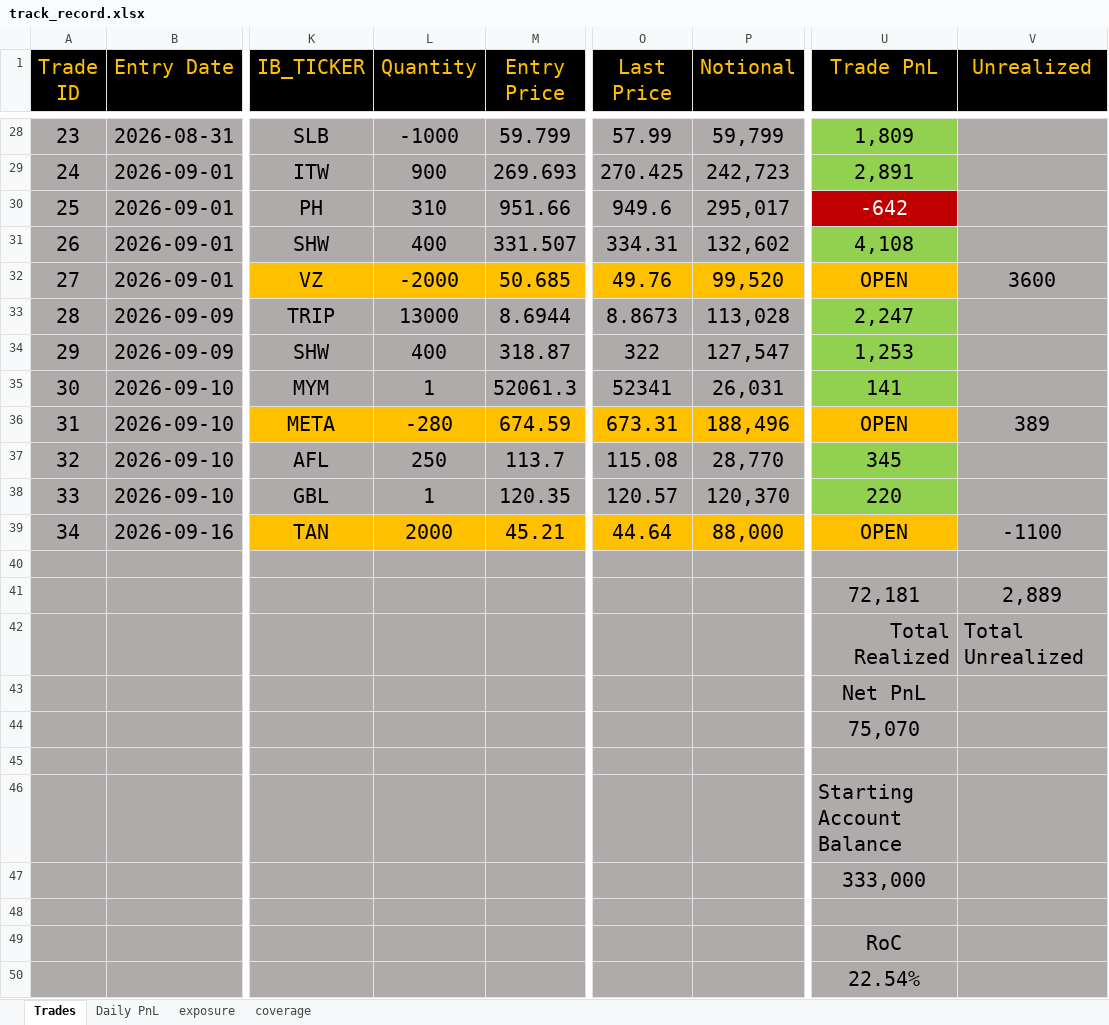
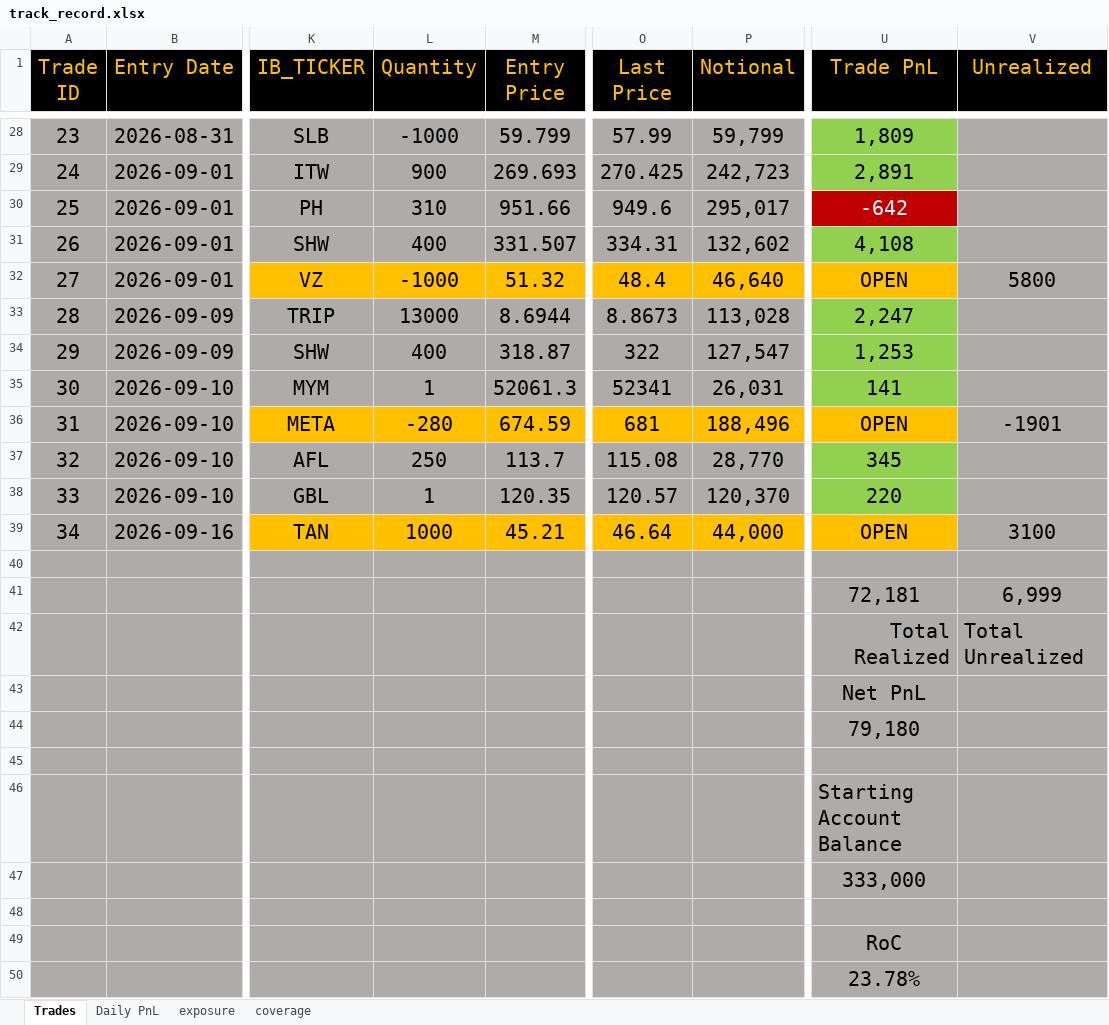
Before and after one commit to bkayabkaya/bookmonitor, an Excel workbook: track_record.xlsx, sheet Trades, drawn as a sheet; only a part is shown, gaps mark what is left out; values as stored, in another font and other column widths than the file's, no borders; the diff names each change by its address in the sheet, - before the commit and + after, or states it on an @@ line.

```diff
--- a/track_record.xlsx (sheet Trades)
+++ b/track_record.xlsx (sheet Trades)
-L32 (Quantity): -2000
+L32 (Quantity): -1000
-M32 (Entry Price): 50.685
+M32 (Entry Price): 51.32
-O32 (Last Price): 49.76
+O32 (Last Price): 48.4
-P32 (Notional): 99,520
+P32 (Notional): 46,640
-V32 (Unrealized): 3600
+V32 (Unrealized): 5800
-O36 (Last Price): 673.31
+O36 (Last Price): 681
-V36 (Unrealized): 389
+V36 (Unrealized): -1901
-L39 (Quantity): 2000
+L39 (Quantity): 1000
-O39 (Last Price): 44.64
+O39 (Last Price): 46.64
-P39 (Notional): 88,000
+P39 (Notional): 44,000
-V39 (Unrealized): -1100
+V39 (Unrealized): 3100
-V41 (Unrealized): 2,889
+V41 (Unrealized): 6,999
-U44 (Trade PnL): 75,070
+U44 (Trade PnL): 79,180
-U50 (Trade PnL): 22.54%
+U50 (Trade PnL): 23.78%
```
Also changed, not shown: sheet exposure, sheet Daily PnL.
